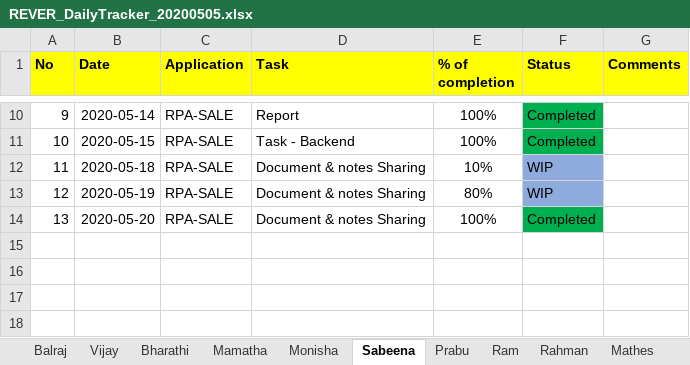
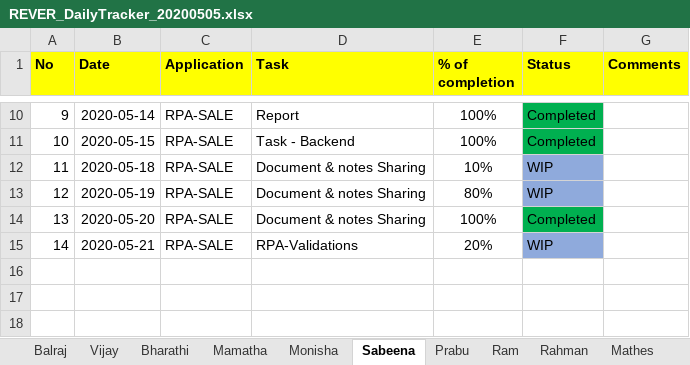
Before and after one commit to Sabeena-github/DailyTracker, an Excel workbook: REVER_DailyTracker_20200505.xlsx, sheet Sabeena, drawn as a sheet; only a part is shown, gaps mark what is left out; values as stored, in another font and other column widths than the file's, no borders; the diff names each change by its address in the sheet, - before the commit and + after, or states it on an @@ line.

Commit message:
Status Update-(21-05-2020)

```diff
--- a/REVER_DailyTracker_20200505.xlsx (sheet Sabeena)
+++ b/REVER_DailyTracker_20200505.xlsx (sheet Sabeena)
-row 15: (empty)
+row 15: 14 | 2020-05-21 | RPA-SALE | RPA-Validations | 20% | WIP
-F15 fill: none
+F15 fill: #8FAADC
```
